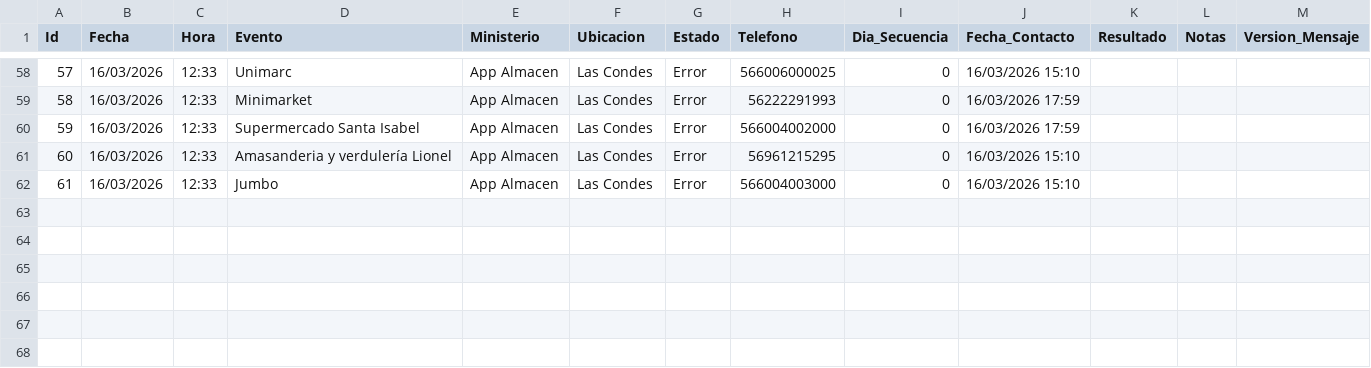
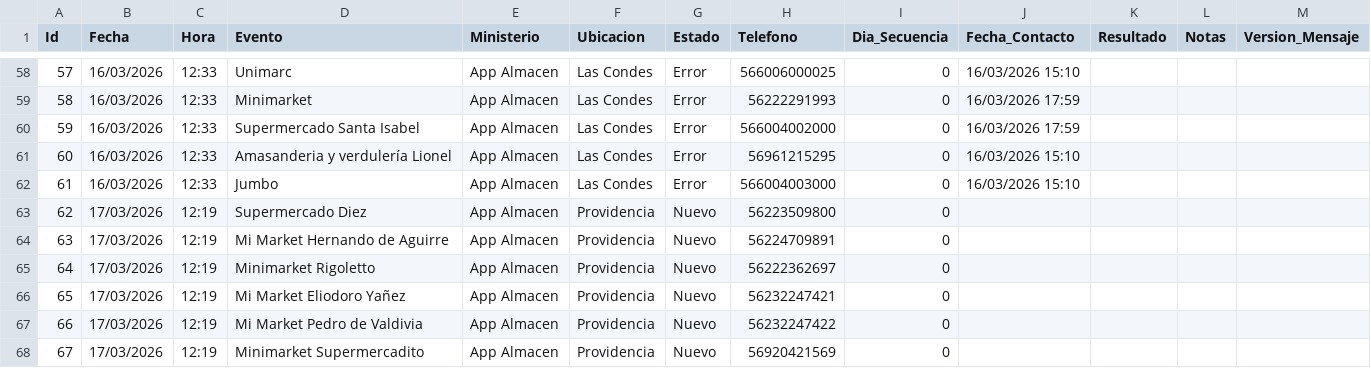
Before and after one commit to POPnLAR/Clientes, a CSV file: prospeccion_almacenes_pro.csv, drawn as a sheet; only a part is shown, gaps mark what is left out.

Commit message:
Worker Almacenes: Actualización [Skip CI]

```diff
--- a/prospeccion_almacenes_pro.csv
+++ b/prospeccion_almacenes_pro.csv
@@ -62 +62,7 @@ Id,Fecha,Hora,Evento,Ministerio,Ubicacion,Estado,Telefono,Dia_Secuencia,Fecha_Co
 61,16/03/2026,12:33,Jumbo,App Almacen,Las Condes,Error,566004003000,0,16/03/2026 15:10,,,
+62,17/03/2026,12:19,Supermercado Diez,App Almacen,Providencia,Nuevo,56223509800,0,,,,
+63,17/03/2026,12:19,Mi Market Hernando de Aguirre,App Almacen,Providencia,Nuevo,56224709891,0,,,,
+64,17/03/2026,12:19,Minimarket Rigoletto,App Almacen,Providencia,Nuevo,56222362697,0,,,,
+65,17/03/2026,12:19,Mi Market Eliodoro Yañez,App Almacen,Providencia,Nuevo,56232247421,0,,,,
+66,17/03/2026,12:19,Mi Market Pedro de Valdivia,App Almacen,Providencia,Nuevo,56232247422,0,,,,
+67,17/03/2026,12:19,Minimarket Supermercadito,App Almacen,Providencia,Nuevo,56920421569,0,,,,
```
